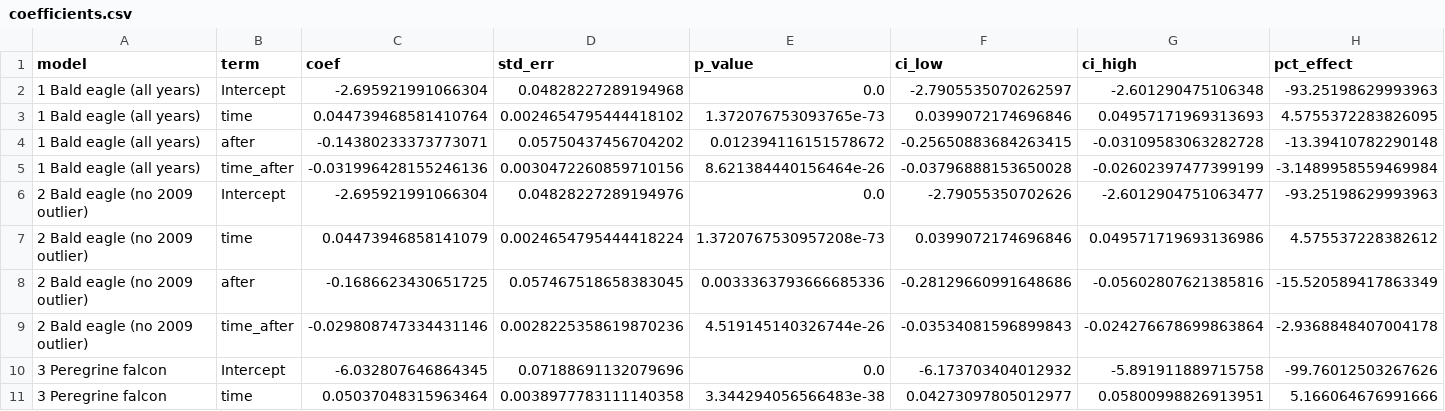
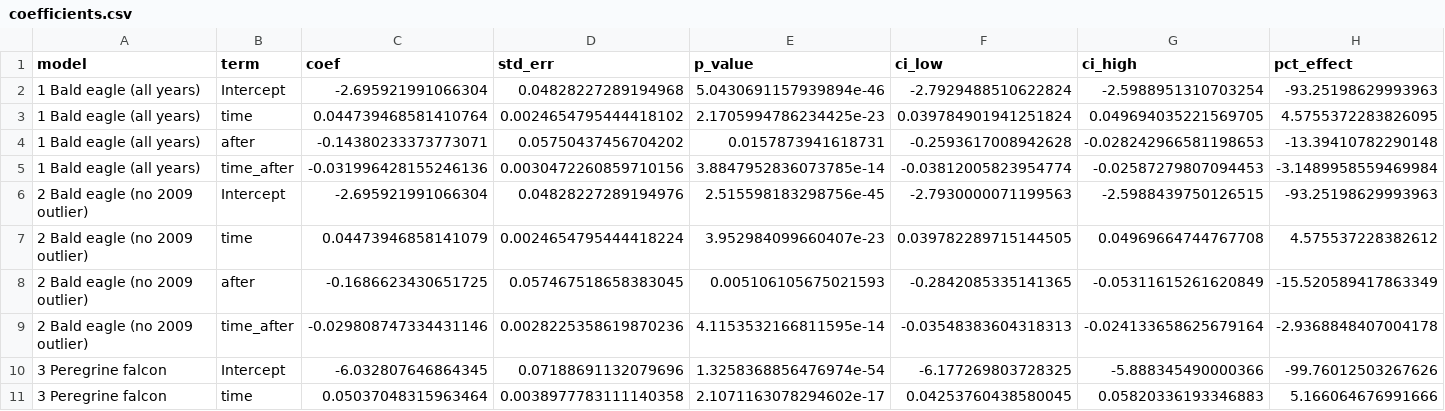
Before and after one commit to Surya-Vemulapalli/DS4002_Project_2, a CSV file: OUTPUT/tables/coefficients.csv, drawn as a sheet; only a part is shown; the diff covers the shown part only.

```diff
--- a/OUTPUT/tables/coefficients.csv
+++ b/OUTPUT/tables/coefficients.csv
@@ -1,11 +1,11 @@
 model,term,coef,std_err,p_value,ci_low,ci_high,pct_effect
-1 Bald eagle (all years),Intercept,-2.695921991066304,0.04828227289194968,0.0,-2.7905535070262597,-2.601290475106348,-93.25198629993963
-1 Bald eagle (all years),time,0.044739468581410764,0.0024654795444418102,1.372076753093765e-73,0.0399072174696846,0.04957171969313693,4.5755372283826095
-1 Bald eagle (all years),after,-0.14380233373773071,0.05750437456704202,0.012394116151578672,-0.25650883684263415,-0.03109583063282728,-13.39410782290148
-1 Bald eagle (all years),time_after,-0.031996428155246136,0.0030472260859710156,8.621384440156464e-26,-0.03796888153650028,-0.02602397477399199,-3.1489958559469984
-2 Bald eagle (no 2009 outlier),Intercept,-2.695921991066304,0.04828227289194976,0.0,-2.79055350702626,-2.6012904751063477,-93.25198629993963
-2 Bald eagle (no 2009 outlier),time,0.04473946858141079,0.0024654795444418224,1.3720767530957208e-73,0.0399072174696846,0.049571719693136986,4.575537228382612
-2 Bald eagle (no 2009 outlier),after,-0.1686623430651725,0.057467518658383045,0.0033363793666685336,-0.28129660991648686,-0.05602807621385816,-15.520589417863349
-2 Bald eagle (no 2009 outlier),time_after,-0.029808747334431146,0.0028225358619870236,4.519145140326744e-26,-0.03534081596899843,-0.024276678699863864,-2.9368848407004178
-3 Peregrine falcon,Intercept,-6.032807646864345,0.07188691132079696,0.0,-6.173703404012932,-5.891911889715758,-99.76012503267626
-3 Peregrine falcon,time,0.05037048315963464,0.0038977783111140358,3.344294056566483e-38,0.04273097805012977,0.05800998826913951,5.166064676991666
+1 Bald eagle (all years),Intercept,-2.695921991066304,0.04828227289194968,5.0430691157939894e-46,-2.7929488510622824,-2.5988951310703254,-93.25198629993963
+1 Bald eagle (all years),time,0.044739468581410764,0.0024654795444418102,2.1705994786234425e-23,0.039784901941251824,0.049694035221569705,4.5755372283826095
+1 Bald eagle (all years),after,-0.14380233373773071,0.05750437456704202,0.0157873941618731,-0.2593617008942628,-0.028242966581198653,-13.39410782290148
+1 Bald eagle (all years),time_after,-0.031996428155246136,0.0030472260859710156,3.8847952836073785e-14,-0.03812005823954774,-0.02587279807094453,-3.1489958559469984
+2 Bald eagle (no 2009 outlier),Intercept,-2.695921991066304,0.04828227289194976,2.515598183298756e-45,-2.7930000071199563,-2.5988439750126515,-93.25198629993963
+2 Bald eagle (no 2009 outlier),time,0.04473946858141079,0.0024654795444418224,3.952984099660407e-23,0.039782289715144505,0.04969664744767708,4.575537228382612
+2 Bald eagle (no 2009 outlier),after,-0.1686623430651725,0.057467518658383045,0.005106105675021593,-0.2842085335141365,-0.05311615261620849,-15.520589417863349
+2 Bald eagle (no 2009 outlier),time_after,-0.029808747334431146,0.0028225358619870236,4.1153532166811595e-14,-0.03548383604318313,-0.024133658625679164,-2.9368848407004178
+3 Peregrine falcon,Intercept,-6.032807646864345,0.07188691132079696,1.3258368856476974e-54,-6.177269803728325,-5.888345490000366,-99.76012503267626
+3 Peregrine falcon,time,0.05037048315963464,0.0038977783111140358,2.1071163078294602e-17,0.04253760438580045,0.05820336193346883,5.166064676991666
```
Also changed, not shown: 30 edited cells elsewhere in this file, OUTPUT/tables/forecast_comparison.csv, OUTPUT/tables/forecasts.csv, 28 other files.
